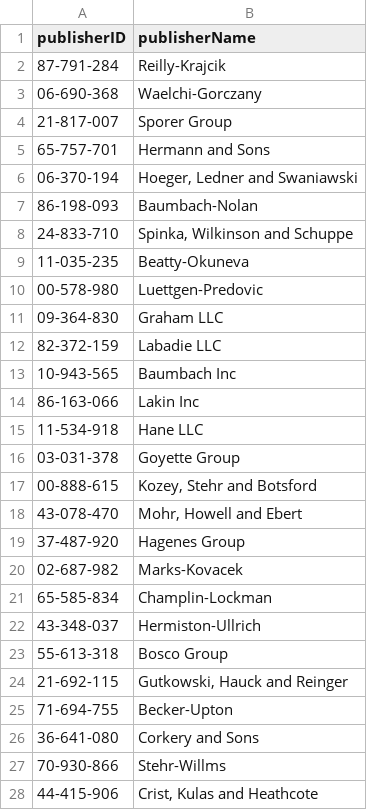
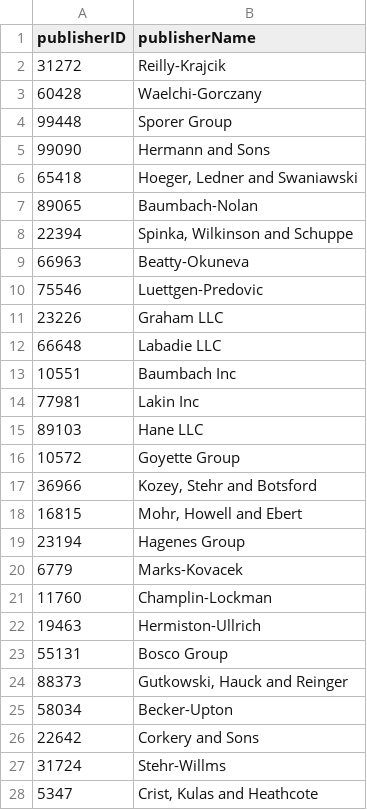
Before and after one commit to Kitgo9/CSV-BBBooks, a CSV file: Publishers.csv, drawn as a sheet; only a part is shown; the diff covers the shown part only.

Commit message:
Add files via upload

```diff
--- a/Publishers.csv
+++ b/Publishers.csv
@@ -1,28 +1,28 @@
 publisherID,publisherName
-87-791-284,Reilly-Krajcik
-06-690-368,Waelchi-Gorczany
-21-817-007,Sporer Group
-65-757-701,Hermann and Sons
-06-370-194,"Hoeger, Ledner and Swaniawski"
-86-198-093,Baumbach-Nolan
-24-833-710,"Spinka, Wilkinson and Schuppe"
-11-035-235,Beatty-Okuneva
-00-578-980,Luettgen-Predovic
-09-364-830,Graham LLC
-82-372-159,Labadie LLC
-10-943-565,Baumbach Inc
-86-163-066,Lakin Inc
-11-534-918,Hane LLC
-03-031-378,Goyette Group
-00-888-615,"Kozey, Stehr and Botsford"
-43-078-470,"Mohr, Howell and Ebert"
-37-487-920,Hagenes Group
-02-687-982,Marks-Kovacek
-65-585-834,Champlin-Lockman
-43-348-037,Hermiston-Ullrich
-55-613-318,Bosco Group
-21-692-115,"Gutkowski, Hauck and Reinger"
-71-694-755,Becker-Upton
-36-641-080,Corkery and Sons
-70-930-866,Stehr-Willms
-44-415-906,"Crist, Kulas and Heathcote"
+31272,Reilly-Krajcik
+60428,Waelchi-Gorczany
+99448,Sporer Group
+99090,Hermann and Sons
+65418,"Hoeger, Ledner and Swaniawski"
+89065,Baumbach-Nolan
+22394,"Spinka, Wilkinson and Schuppe"
+66963,Beatty-Okuneva
+75546,Luettgen-Predovic
+23226,Graham LLC
+66648,Labadie LLC
+10551,Baumbach Inc
+77981,Lakin Inc
+89103,Hane LLC
+10572,Goyette Group
+36966,"Kozey, Stehr and Botsford"
+16815,"Mohr, Howell and Ebert"
+23194,Hagenes Group
+6779,Marks-Kovacek
+11760,Champlin-Lockman
+19463,Hermiston-Ullrich
+55131,Bosco Group
+88373,"Gutkowski, Hauck and Reinger"
+58034,Becker-Upton
+22642,Corkery and Sons
+31724,Stehr-Willms
+5347,"Crist, Kulas and Heathcote"
```
Also changed, not shown: 23 edited cells elsewhere in this file.
